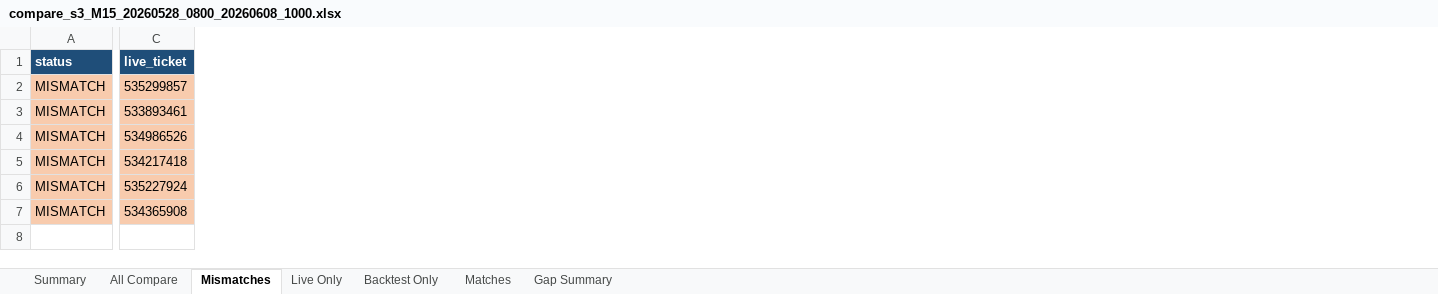
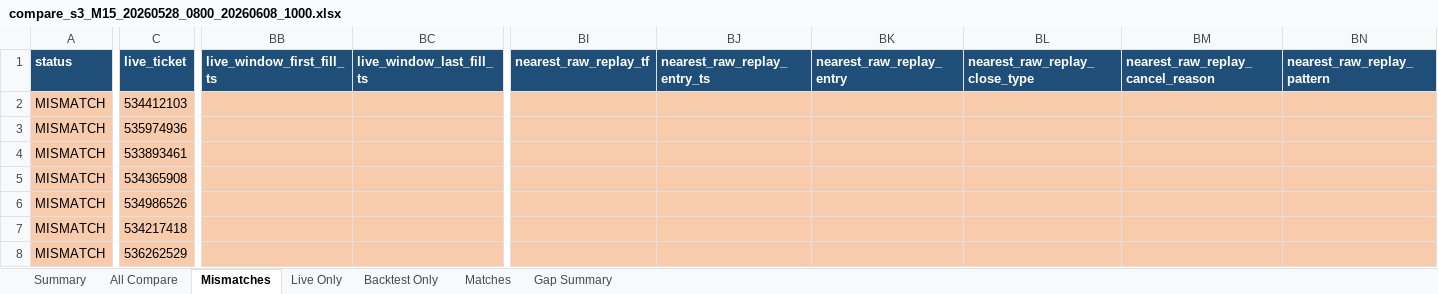
Before and after one commit to ArinMnw/Copter01_AI_Bot_2, an Excel workbook: excel_reports/backtest_compare/s3/compare_s3_M15_20260528_0800_20260608_1000.xlsx, sheet Mismatches, drawn as a sheet; only a part is shown, gaps mark what is left out; values as stored, in another font and other column widths than the file's, no borders; removed rows and columns are numbered as before the commit, all else as after; rows hold the shown columns only; the diff covers the shown part only; the diff names each change by its address in the sheet, - before the commit and + after, or states it on an @@ line.

```diff
--- a/excel_reports/backtest_compare/s3/compare_s3_M15_20260528_0800_20260608_1000.xlsx (sheet Mismatches)
+++ b/excel_reports/backtest_compare/s3/compare_s3_M15_20260528_0800_20260608_1000.xlsx (sheet Mismatches)
+column BB (live_window_first_fill_ts), empty
+column BC (live_window_last_fill_ts), empty
+column BI (nearest_raw_replay_tf), empty
+column BJ (nearest_raw_replay_entry_ts), empty
+column BK (nearest_raw_replay_entry), empty
+column BL (nearest_raw_replay_close_type), empty
+column BM (nearest_raw_replay_cancel_reason), empty
+column BN (nearest_raw_replay_pattern), empty
-row 2: MISMATCH | 535299857
+row 2: MISMATCH | 534412103
+row 3: MISMATCH | 535974936
+row 5: MISMATCH | 534365908
-row 6: MISMATCH | 535227924
-row 7: MISMATCH | 534365908
+row 8: MISMATCH | 536262529
```
Also changed, not shown: 31 added columns and 7 edited cells elsewhere in this sheet, sheet All Compare, sheet Backtest Only, sheet Live Only, sheet Matches, sheet Gap Summary, sheet Summary, excel_reports/backtest_compare/s2/compare_s2_M15_20260528_0800_20260608_1000.xlsx, 31 other files.
